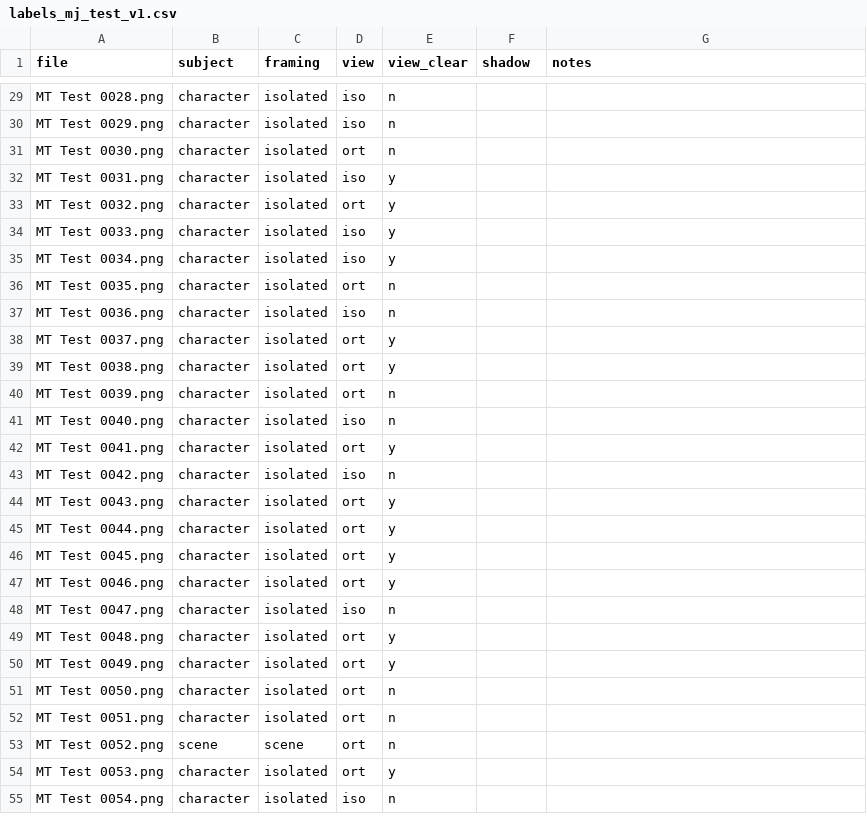
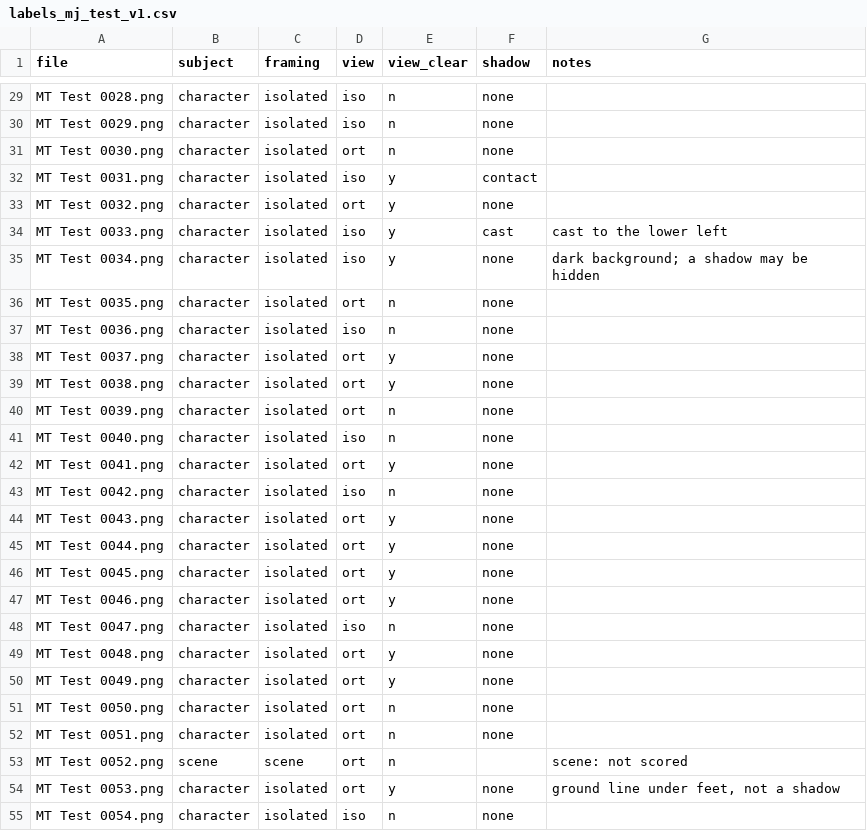
Before and after one commit to tfrancovitch/pixeltools, a CSV file: tools/pixel-snap/eval/labels_mj_test_v1.csv, drawn as a sheet; only a part is shown, gaps mark what is left out; the diff covers the shown part only; the diff names each change by its address in the sheet, - before the commit and + after, or states it on an @@ line.

```diff
--- a/tools/pixel-snap/eval/labels_mj_test_v1.csv
+++ b/tools/pixel-snap/eval/labels_mj_test_v1.csv
-F29:F31 (shadow): (empty)
+F29:F31 (shadow): none
-F32 (shadow): (empty)
+F32 (shadow): contact
-F33 (shadow): (empty)
+F33 (shadow): none
-F34 (shadow): (empty)
+F34 (shadow): cast
-G34 (notes): (empty)
+G34 (notes): cast to the lower left
-F35:F52 (shadow): (empty)
+F35:F52 (shadow): none
-G35 (notes): (empty)
+G35 (notes): dark background; a shadow may be hidden
-G53 (notes): (empty)
+G53 (notes): scene: not scored
-F54:F55 (shadow): (empty)
+F54:F55 (shadow): none
-G54 (notes): (empty)
+G54 (notes): ground line under feet, not a shadow
```
Also changed, not shown: 71 edited cells elsewhere in this file, 6 other files.
